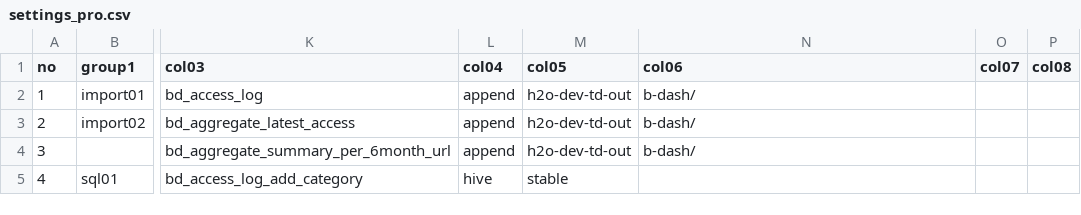
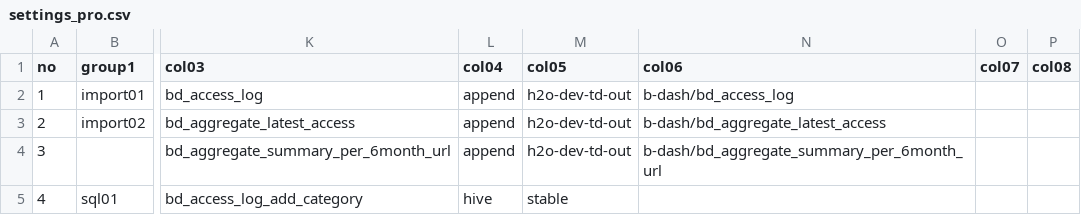
Before and after one commit to haru0920/github, a CSV file: 002_h2o/h2o_bdash_import_calculate/control/settings_pro.csv, drawn as a sheet; only a part is shown, gaps mark what is left out; the diff names each change by its address in the sheet, - before the commit and + after, or states it on an @@ line.

Commit message:
20220225_update_control

```diff
--- a/002_h2o/h2o_bdash_import_calculate/control/settings_pro.csv
+++ b/002_h2o/h2o_bdash_import_calculate/control/settings_pro.csv
-N2 (col06): b-dash/
+N2 (col06): b-dash/bd_access_log
-N3 (col06): b-dash/
+N3 (col06): b-dash/bd_aggregate_latest_access
-N4 (col06): b-dash/
+N4 (col06): b-dash/bd_aggregate_summary_per_6month_url
```
Also changed, not shown: 002_h2o/h2o_bdash_import_calculate/control/settings_stg.csv, 002_h2o/h2o_bdash_import_calculate/control/settings_stg_local.csv, 6 other files.
